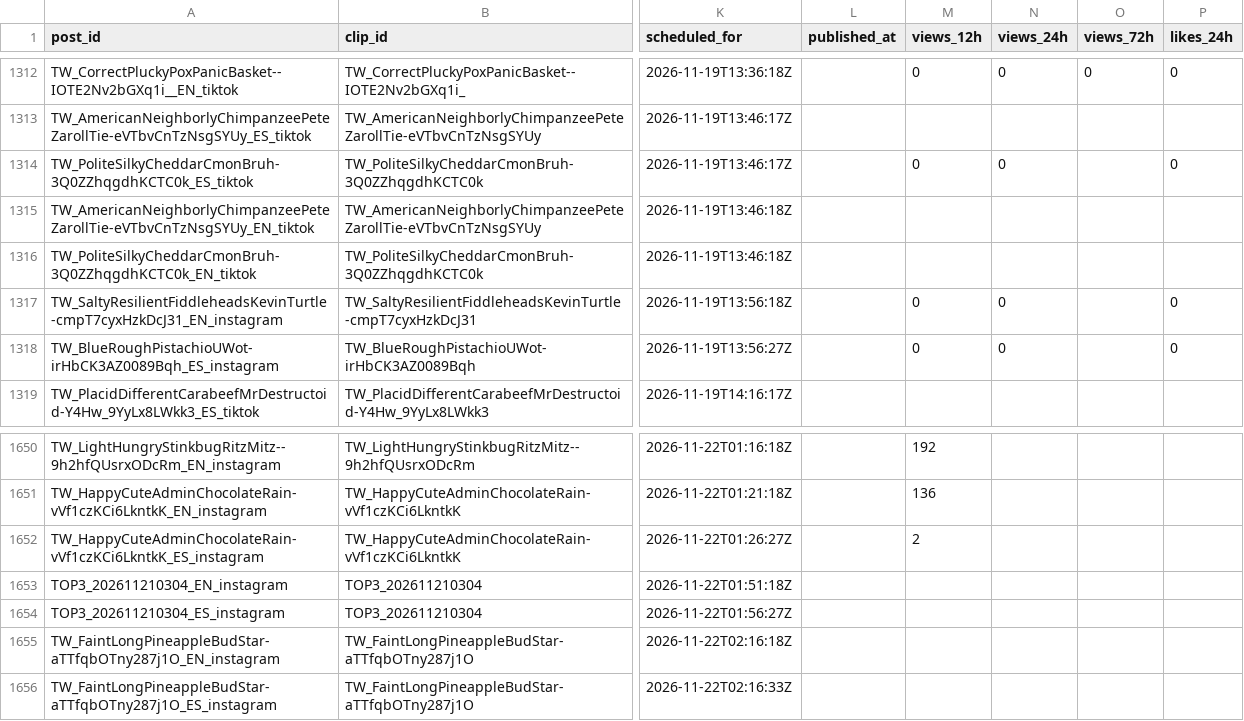
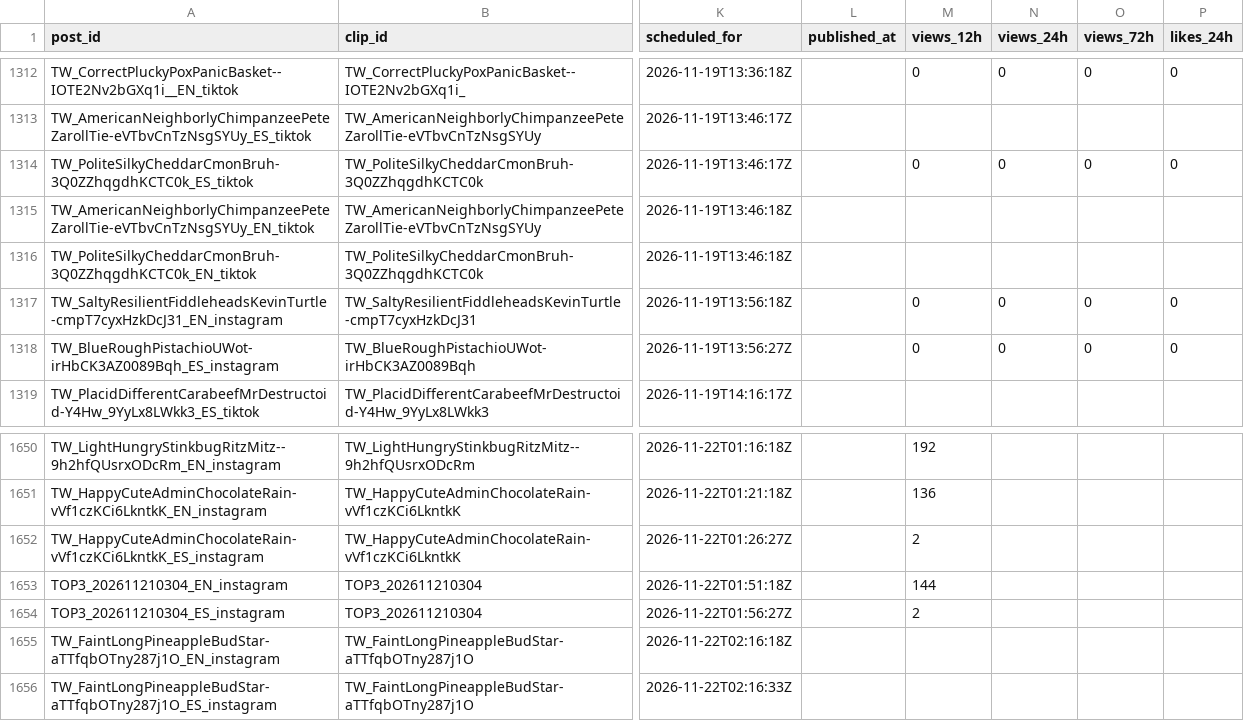
Before and after one commit to ty2mcdwdhw-hash/okx-proxy, a CSV file: GTA6_AUTO_CLIPPER/scoreboard.csv, drawn as a sheet; only a part is shown, gaps mark what is left out; the diff names each change by its address in the sheet, - before the commit and + after, or states it on an @@ line.

```diff
--- a/GTA6_AUTO_CLIPPER/scoreboard.csv
+++ b/GTA6_AUTO_CLIPPER/scoreboard.csv
-O1314 (views_72h): (empty)
+O1314 (views_72h): 0
-O1317:O1318 (views_72h): (empty)
+O1317:O1318 (views_72h): 0
-M1653 (views_12h): (empty)
+M1653 (views_12h): 144
-M1654 (views_12h): (empty)
+M1654 (views_12h): 2
```
Also changed, not shown: 51 other files.
